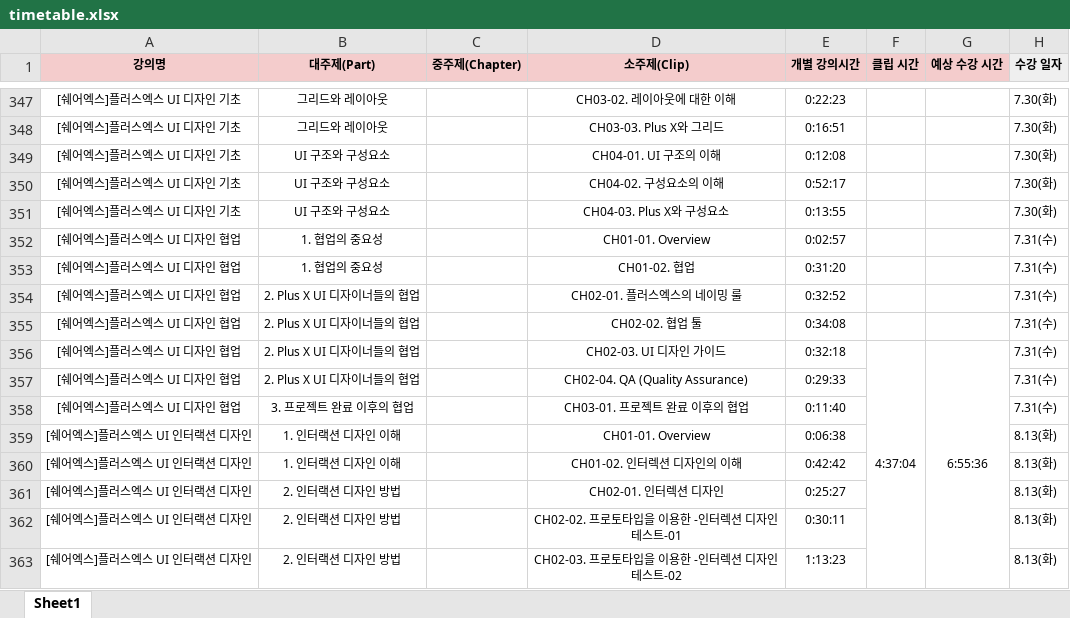
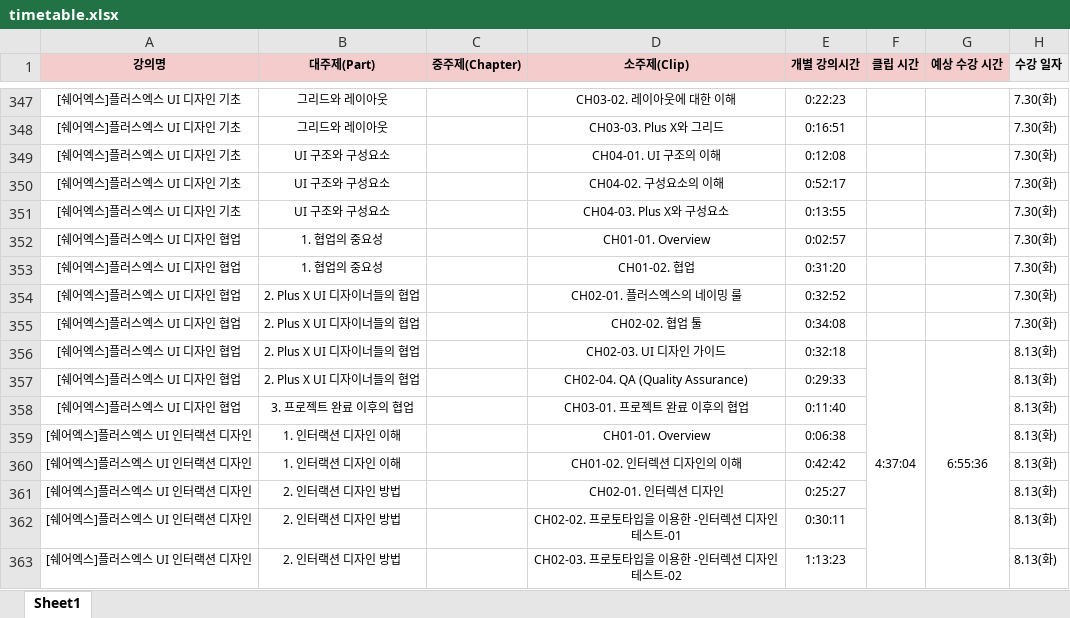
Before and after one commit to jspark9708/lecture-checker-p, an Excel workbook: excel_files/timetable.xlsx, sheet Sheet1, drawn as a sheet; only a part is shown, gaps mark what is left out; values as stored, in another font and other column widths than the file's, no borders; the diff names each change by its address in the sheet, - before the commit and + after, or states it on an @@ line.

```diff
--- a/excel_files/timetable.xlsx (sheet Sheet1)
+++ b/excel_files/timetable.xlsx (sheet Sheet1)
-H352:H355 (수강 일자): 7.31(수)
+H352:H355 (수강 일자): 7.30(화)
-H356:H358 (수강 일자): 7.31(수)
+H356:H358 (수강 일자): 8.13(화)
```
Also changed, not shown: 8 other files.
